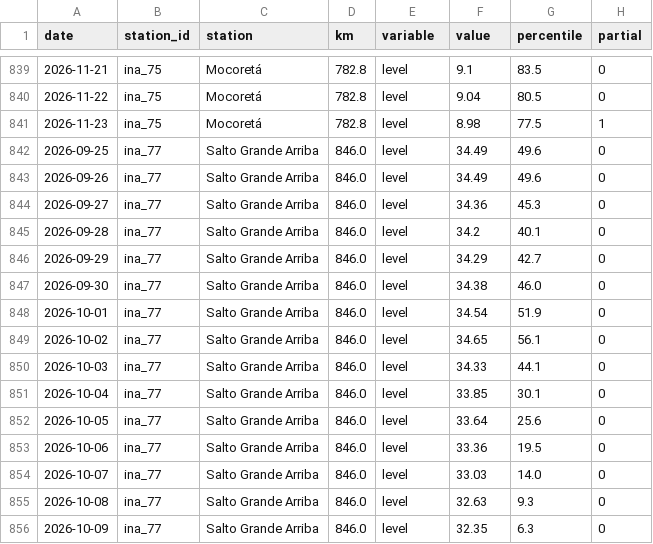
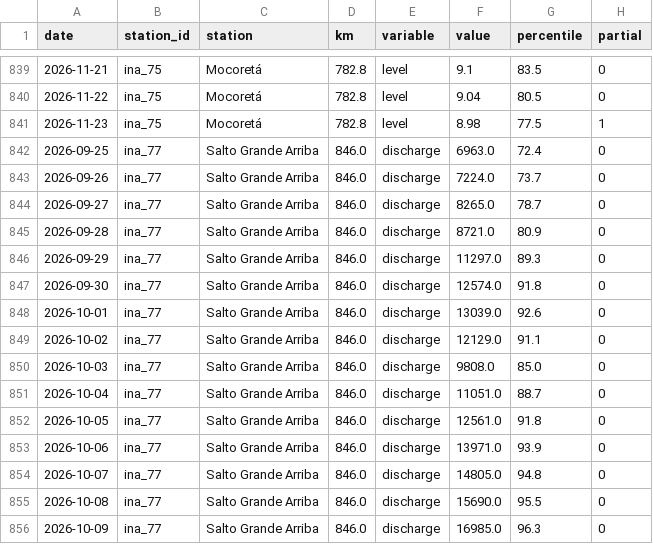
Before and after one commit to sebastian-reolon/clima-uy, a CSV file: data/rio/crecida-60d.csv, drawn as a sheet; only a part is shown, gaps mark what is left out; the diff covers the shown part only.

```diff
--- a/data/rio/crecida-60d.csv
+++ b/data/rio/crecida-60d.csv
@@ -841,16 +841,16 @@ date,station_id,station,km,variable,value,percentile,partial
 2026-11-23,ina_75,Mocoretá,782.8,level,8.98,77.5,1
-2026-09-25,ina_77,Salto Grande Arriba,846.0,level,34.49,49.6,0
-2026-09-26,ina_77,Salto Grande Arriba,846.0,level,34.49,49.6,0
-2026-09-27,ina_77,Salto Grande Arriba,846.0,level,34.36,45.3,0
-2026-09-28,ina_77,Salto Grande Arriba,846.0,level,34.2,40.1,0
-2026-09-29,ina_77,Salto Grande Arriba,846.0,level,34.29,42.7,0
-2026-09-30,ina_77,Salto Grande Arriba,846.0,level,34.38,46.0,0
-2026-10-01,ina_77,Salto Grande Arriba,846.0,level,34.54,51.9,0
-2026-10-02,ina_77,Salto Grande Arriba,846.0,level,34.65,56.1,0
-2026-10-03,ina_77,Salto Grande Arriba,846.0,level,34.33,44.1,0
-2026-10-04,ina_77,Salto Grande Arriba,846.0,level,33.85,30.1,0
-2026-10-05,ina_77,Salto Grande Arriba,846.0,level,33.64,25.6,0
-2026-10-06,ina_77,Salto Grande Arriba,846.0,level,33.36,19.5,0
-2026-10-07,ina_77,Salto Grande Arriba,846.0,level,33.03,14.0,0
-2026-10-08,ina_77,Salto Grande Arriba,846.0,level,32.63,9.3,0
-2026-10-09,ina_77,Salto Grande Arriba,846.0,level,32.35,6.3,0
+2026-09-25,ina_77,Salto Grande Arriba,846.0,discharge,6963.0,72.4,0
+2026-09-26,ina_77,Salto Grande Arriba,846.0,discharge,7224.0,73.7,0
+2026-09-27,ina_77,Salto Grande Arriba,846.0,discharge,8265.0,78.7,0
+2026-09-28,ina_77,Salto Grande Arriba,846.0,discharge,8721.0,80.9,0
+2026-09-29,ina_77,Salto Grande Arriba,846.0,discharge,11297.0,89.3,0
+2026-09-30,ina_77,Salto Grande Arriba,846.0,discharge,12574.0,91.8,0
+2026-10-01,ina_77,Salto Grande Arriba,846.0,discharge,13039.0,92.6,0
+2026-10-02,ina_77,Salto Grande Arriba,846.0,discharge,12129.0,91.1,0
+2026-10-03,ina_77,Salto Grande Arriba,846.0,discharge,9808.0,85.0,0
+2026-10-04,ina_77,Salto Grande Arriba,846.0,discharge,11051.0,88.7,0
+2026-10-05,ina_77,Salto Grande Arriba,846.0,discharge,12561.0,91.8,0
+2026-10-06,ina_77,Salto Grande Arriba,846.0,discharge,13971.0,93.9,0
+2026-10-07,ina_77,Salto Grande Arriba,846.0,discharge,14805.0,94.8,0
+2026-10-08,ina_77,Salto Grande Arriba,846.0,discharge,15690.0,95.5,0
+2026-10-09,ina_77,Salto Grande Arriba,846.0,discharge,16985.0,96.3,0
```
Also changed, not shown: 137 edited cells elsewhere in this file, 10 other files.
